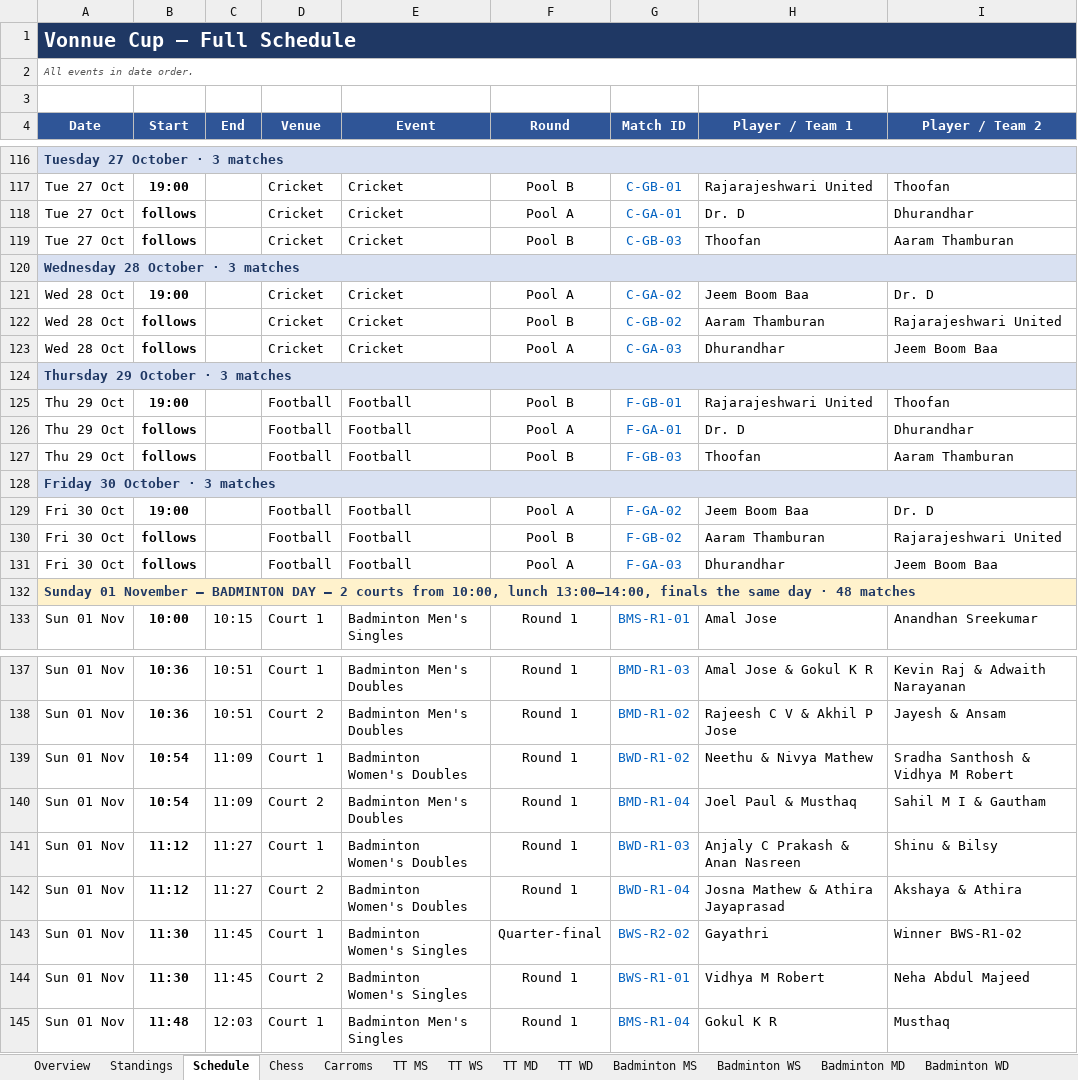
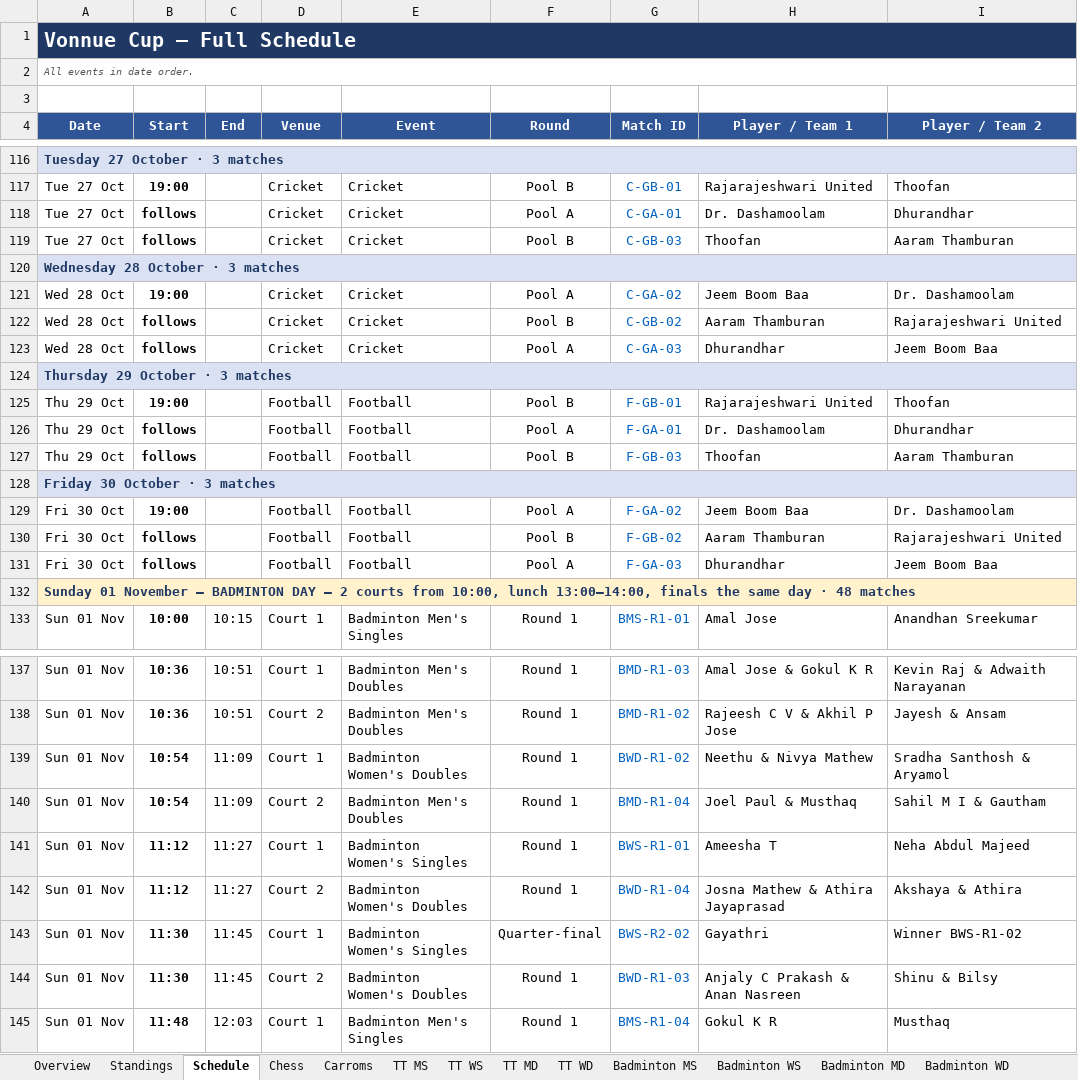
Before and after one commit to vonnue-amit/vonnue-cup-2026, an Excel workbook: data/Vonnue_Cup_Knockout_Brackets.xlsx, sheet Schedule, drawn as a sheet; only a part is shown, gaps mark what is left out; values as stored, in another font and other column widths than the file's, no borders; charts and pictures not drawn; the diff covers the shown part only; the diff names each change by its address in the sheet, - before the commit and + after, or states it on an @@ line.

```diff
--- a/data/Vonnue_Cup_Knockout_Brackets.xlsx (sheet Schedule)
+++ b/data/Vonnue_Cup_Knockout_Brackets.xlsx (sheet Schedule)
-H118 (Player / Team 1): Dr. D
+H118 (Player / Team 1): Dr. Dashamoolam
-I121 (Player / Team 2): Dr. D
+I121 (Player / Team 2): Dr. Dashamoolam
-H126 (Player / Team 1): Dr. D
+H126 (Player / Team 1): Dr. Dashamoolam
-I129 (Player / Team 2): Dr. D
+I129 (Player / Team 2): Dr. Dashamoolam
-I139 (Player / Team 2): Sradha Santhosh & Vidhya M Robert
+I139 (Player / Team 2): Sradha Santhosh & Aryamol
-E141 (Event): Badminton Women's Doubles
+E141 (Event): Badminton Women's Singles
-G141 (Match ID): BWD-R1-03
+G141 (Match ID): BWS-R1-01
-H141 (Player / Team 1): Anjaly C Prakash & Anan Nasreen
+H141 (Player / Team 1): Ameesha T
-I141 (Player / Team 2): Shinu & Bilsy
+I141 (Player / Team 2): Neha Abdul Majeed
-E144 (Event): Badminton Women's Singles
+E144 (Event): Badminton Women's Doubles
-G144 (Match ID): BWS-R1-01
+G144 (Match ID): BWD-R1-03
-H144 (Player / Team 1): Vidhya M Robert
+H144 (Player / Team 1): Anjaly C Prakash & Anan Nasreen
-I144 (Player / Team 2): Neha Abdul Majeed
+I144 (Player / Team 2): Shinu & Bilsy
```
Also changed, not shown: 2 edited cells elsewhere in this sheet, sheet Cricket, sheet Football, sheet Standings, sheet Badminton WS, sheet Badminton WD, sheet Badminton MS, 1 more sheet, hidden cells, data/Vonnue_Cup_Participants.xlsx, 1 other file.
